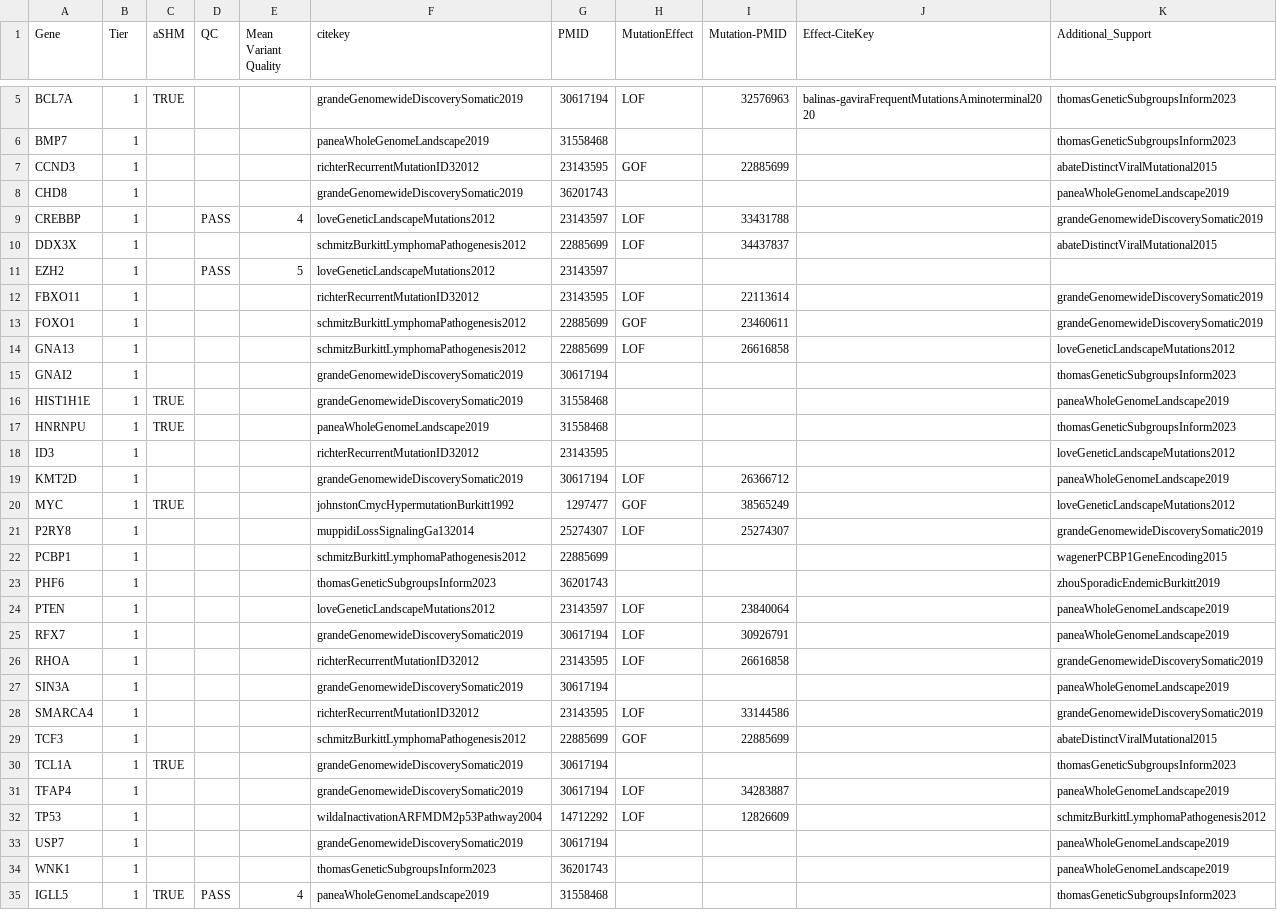
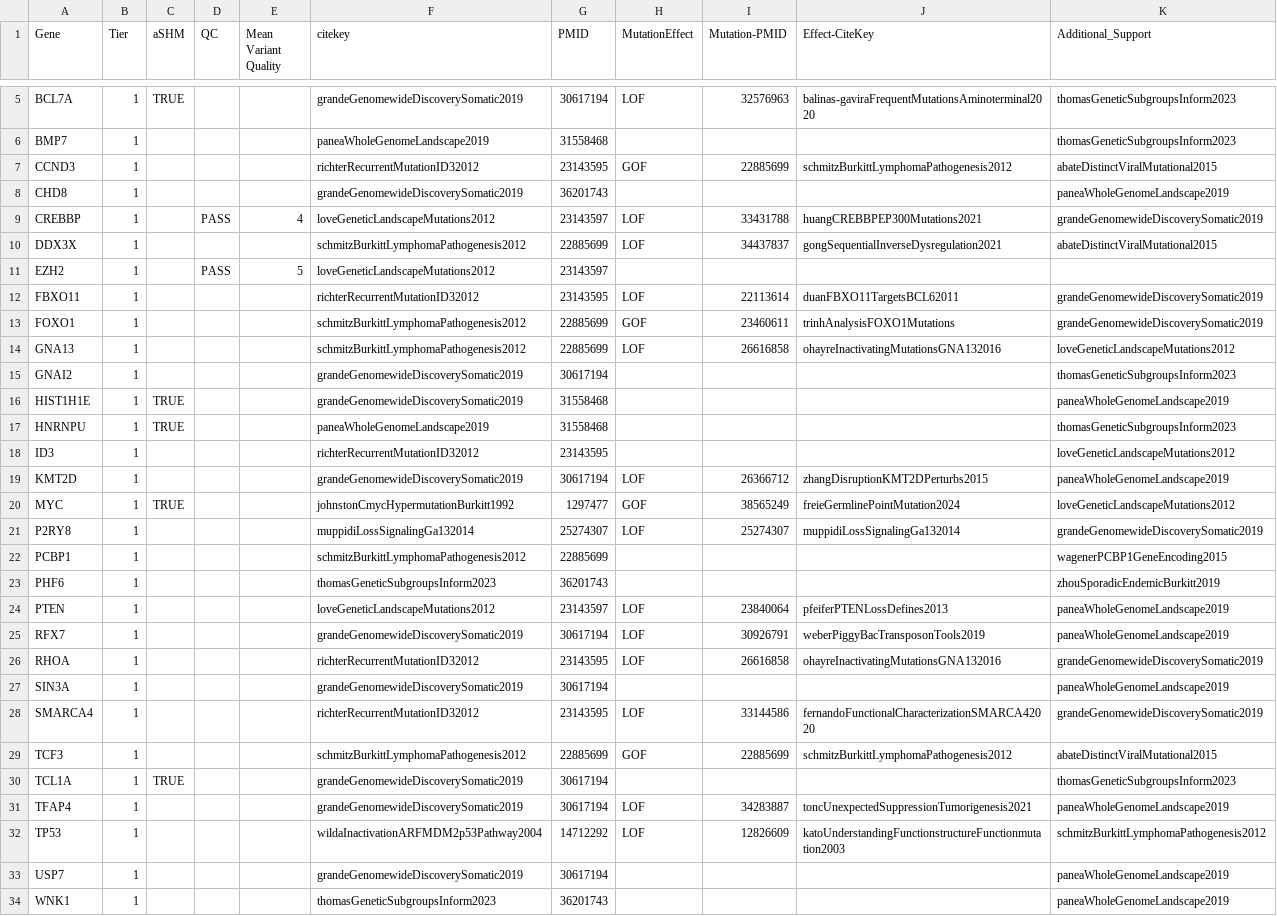
Before and after one commit to morinlab/LLMPP, a TSV file: resources/curated/bl_genes.tsv, drawn as a sheet; only a part is shown, gaps mark what is left out; the shorter side is filled out with more unchanged rows.

Commit message:
fix ref

```diff
--- a/resources/curated/bl_genes.tsv
+++ b/resources/curated/bl_genes.tsv
@@ -6,10 +6,10 @@ BCL7A	1	TRUE			grandeGenomewideDiscoverySomatic2019	30617194	LOF	32576963	balina
 BMP7	1				paneaWholeGenomeLandscape2019	31558468				thomasGeneticSubgroupsInform2023
-CCND3	1				richterRecurrentMutationID32012	23143595	GOF	22885699		abateDistinctViralMutational2015
+CCND3	1				richterRecurrentMutationID32012	23143595	GOF	22885699	schmitzBurkittLymphomaPathogenesis2012	abateDistinctViralMutational2015
 CHD8	1				grandeGenomewideDiscoverySomatic2019	36201743				paneaWholeGenomeLandscape2019
-CREBBP	1		PASS	4	loveGeneticLandscapeMutations2012	23143597	LOF	33431788		grandeGenomewideDiscoverySomatic2019
-DDX3X	1				schmitzBurkittLymphomaPathogenesis2012	22885699	LOF	34437837		abateDistinctViralMutational2015
+CREBBP	1		PASS	4	loveGeneticLandscapeMutations2012	23143597	LOF	33431788	huangCREBBPEP300Mutations2021	grandeGenomewideDiscoverySomatic2019
+DDX3X	1				schmitzBurkittLymphomaPathogenesis2012	22885699	LOF	34437837	gongSequentialInverseDysregulation2021	abateDistinctViralMutational2015
 EZH2	1		PASS	5	loveGeneticLandscapeMutations2012	23143597				
-FBXO11	1				richterRecurrentMutationID32012	23143595	LOF	22113614		grandeGenomewideDiscoverySomatic2019
-FOXO1	1				schmitzBurkittLymphomaPathogenesis2012	22885699	GOF	23460611		grandeGenomewideDiscoverySomatic2019
-GNA13	1				schmitzBurkittLymphomaPathogenesis2012	22885699	LOF	26616858		loveGeneticLandscapeMutations2012
+FBXO11	1				richterRecurrentMutationID32012	23143595	LOF	22113614	duanFBXO11TargetsBCL62011	grandeGenomewideDiscoverySomatic2019
+FOXO1	1				schmitzBurkittLymphomaPathogenesis2012	22885699	GOF	23460611	trinhAnalysisFOXO1Mutations	grandeGenomewideDiscoverySomatic2019
+GNA13	1				schmitzBurkittLymphomaPathogenesis2012	22885699	LOF	26616858	ohayreInactivatingMutationsGNA132016	loveGeneticLandscapeMutations2012
 GNAI2	1				grandeGenomewideDiscoverySomatic2019	30617194				thomasGeneticSubgroupsInform2023
@@ -18,16 +18,16 @@ HNRNPU	1	TRUE			paneaWholeGenomeLandscape2019	31558468				thomasGeneticSubgroups
 ID3	1				richterRecurrentMutationID32012	23143595				loveGeneticLandscapeMutations2012
-KMT2D	1				grandeGenomewideDiscoverySomatic2019	30617194	LOF	26366712		paneaWholeGenomeLandscape2019
-MYC	1	TRUE			johnstonCmycHypermutationBurkitt1992	1297477	GOF	38565249		loveGeneticLandscapeMutations2012
-P2RY8	1				muppidiLossSignalingGa132014	25274307	LOF	25274307		grandeGenomewideDiscoverySomatic2019
+KMT2D	1				grandeGenomewideDiscoverySomatic2019	30617194	LOF	26366712	zhangDisruptionKMT2DPerturbs2015	paneaWholeGenomeLandscape2019
+MYC	1	TRUE			johnstonCmycHypermutationBurkitt1992	1297477	GOF	38565249	freieGermlinePointMutation2024	loveGeneticLandscapeMutations2012
+P2RY8	1				muppidiLossSignalingGa132014	25274307	LOF	25274307	muppidiLossSignalingGa132014	grandeGenomewideDiscoverySomatic2019
 PCBP1	1				schmitzBurkittLymphomaPathogenesis2012	22885699				wagenerPCBP1GeneEncoding2015
 PHF6	1				thomasGeneticSubgroupsInform2023	36201743				zhouSporadicEndemicBurkitt2019
-PTEN	1				loveGeneticLandscapeMutations2012	23143597	LOF	23840064		paneaWholeGenomeLandscape2019
-RFX7	1				grandeGenomewideDiscoverySomatic2019	30617194	LOF	30926791		paneaWholeGenomeLandscape2019
-RHOA	1				richterRecurrentMutationID32012	23143595	LOF	26616858		grandeGenomewideDiscoverySomatic2019
+PTEN	1				loveGeneticLandscapeMutations2012	23143597	LOF	23840064	pfeiferPTENLossDefines2013	paneaWholeGenomeLandscape2019
+RFX7	1				grandeGenomewideDiscoverySomatic2019	30617194	LOF	30926791	weberPiggyBacTransposonTools2019	paneaWholeGenomeLandscape2019
+RHOA	1				richterRecurrentMutationID32012	23143595	LOF	26616858	ohayreInactivatingMutationsGNA132016	grandeGenomewideDiscoverySomatic2019
 SIN3A	1				grandeGenomewideDiscoverySomatic2019	30617194				paneaWholeGenomeLandscape2019
-SMARCA4	1				richterRecurrentMutationID32012	23143595	LOF	33144586		grandeGenomewideDiscoverySomatic2019
-TCF3	1				schmitzBurkittLymphomaPathogenesis2012	22885699	GOF	22885699		abateDistinctViralMutational2015
+SMARCA4	1				richterRecurrentMutationID32012	23143595	LOF	33144586	fernandoFunctionalCharacterizationSMARCA42020	grandeGenomewideDiscoverySomatic2019
+TCF3	1				schmitzBurkittLymphomaPathogenesis2012	22885699	GOF	22885699	schmitzBurkittLymphomaPathogenesis2012	abateDistinctViralMutational2015
 TCL1A	1	TRUE			grandeGenomewideDiscoverySomatic2019	30617194				thomasGeneticSubgroupsInform2023
-TFAP4	1				grandeGenomewideDiscoverySomatic2019	30617194	LOF	34283887		paneaWholeGenomeLandscape2019
-TP53	1				wildaInactivationARFMDM2p53Pathway2004	14712292	LOF	12826609		schmitzBurkittLymphomaPathogenesis2012
+TFAP4	1				grandeGenomewideDiscoverySomatic2019	30617194	LOF	34283887	toncUnexpectedSuppressionTumorigenesis2021	paneaWholeGenomeLandscape2019
+TP53	1				wildaInactivationARFMDM2p53Pathway2004	14712292	LOF	12826609	katoUnderstandingFunctionstructureFunctionmutation2003	schmitzBurkittLymphomaPathogenesis2012
 USP7	1				grandeGenomewideDiscoverySomatic2019	30617194				paneaWholeGenomeLandscape2019
```
